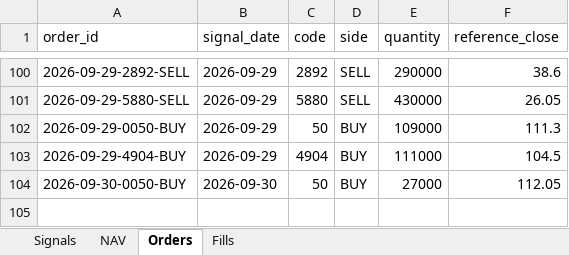
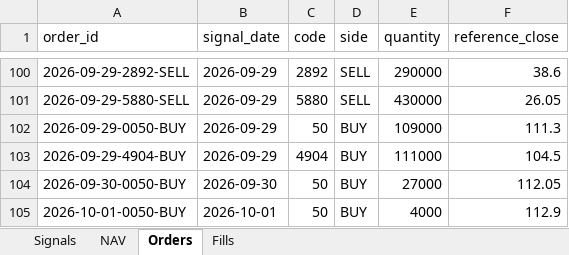
Before and after one commit to megasoma12002/v412d-data-bridge, an Excel workbook: forward/e21/E21_forward_dashboard.xlsx, sheet Orders, drawn as a sheet; only a part is shown, gaps mark what is left out; values as stored, in another font and other column widths than the file's, no borders; the diff names each change by its address in the sheet, - before the commit and + after, or states it on an @@ line.

```diff
--- a/forward/e21/E21_forward_dashboard.xlsx (sheet Orders)
+++ b/forward/e21/E21_forward_dashboard.xlsx (sheet Orders)
+row 105: 2026-10-01-0050-BUY | 2026-10-01 | 50 | BUY | 4000 | 112.9
```
Also changed, not shown: sheet Signals, sheet NAV, sheet Fills, 59 other files.
